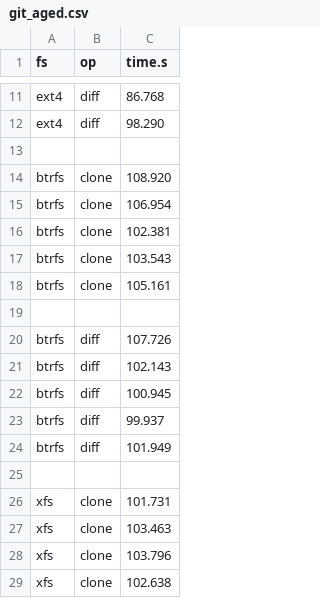
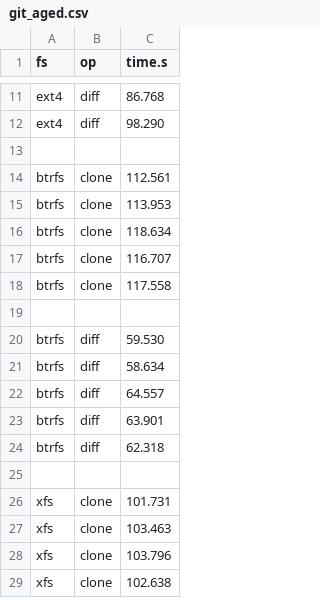
Before and after one commit to zhanyang/dissertation, a CSV file: data/raw/git_aged.csv, drawn as a sheet; only a part is shown, gaps mark what is left out.

Commit message:
btrfs aged

```diff
--- a/data/raw/git_aged.csv
+++ b/data/raw/git_aged.csv
@@ -13,13 +13,13 @@ ext4, diff, 98.290
 
-btrfs, clone, 108.920
-btrfs, clone, 106.954
-btrfs, clone, 102.381
-btrfs, clone, 103.543
-btrfs, clone, 105.161
+btrfs, clone, 112.561
+btrfs, clone, 113.953
+btrfs, clone, 118.634
+btrfs, clone, 116.707
+btrfs, clone, 117.558
 
-btrfs, diff, 107.726
-btrfs, diff, 102.143
-btrfs, diff, 100.945
-btrfs, diff,  99.937
-btrfs, diff, 101.949
+btrfs, diff, 59.530
+btrfs, diff, 58.634
+btrfs, diff, 64.557
+btrfs, diff, 63.901
+btrfs, diff, 62.318
 
```
Also changed, not shown: data/git_aged.csv.
